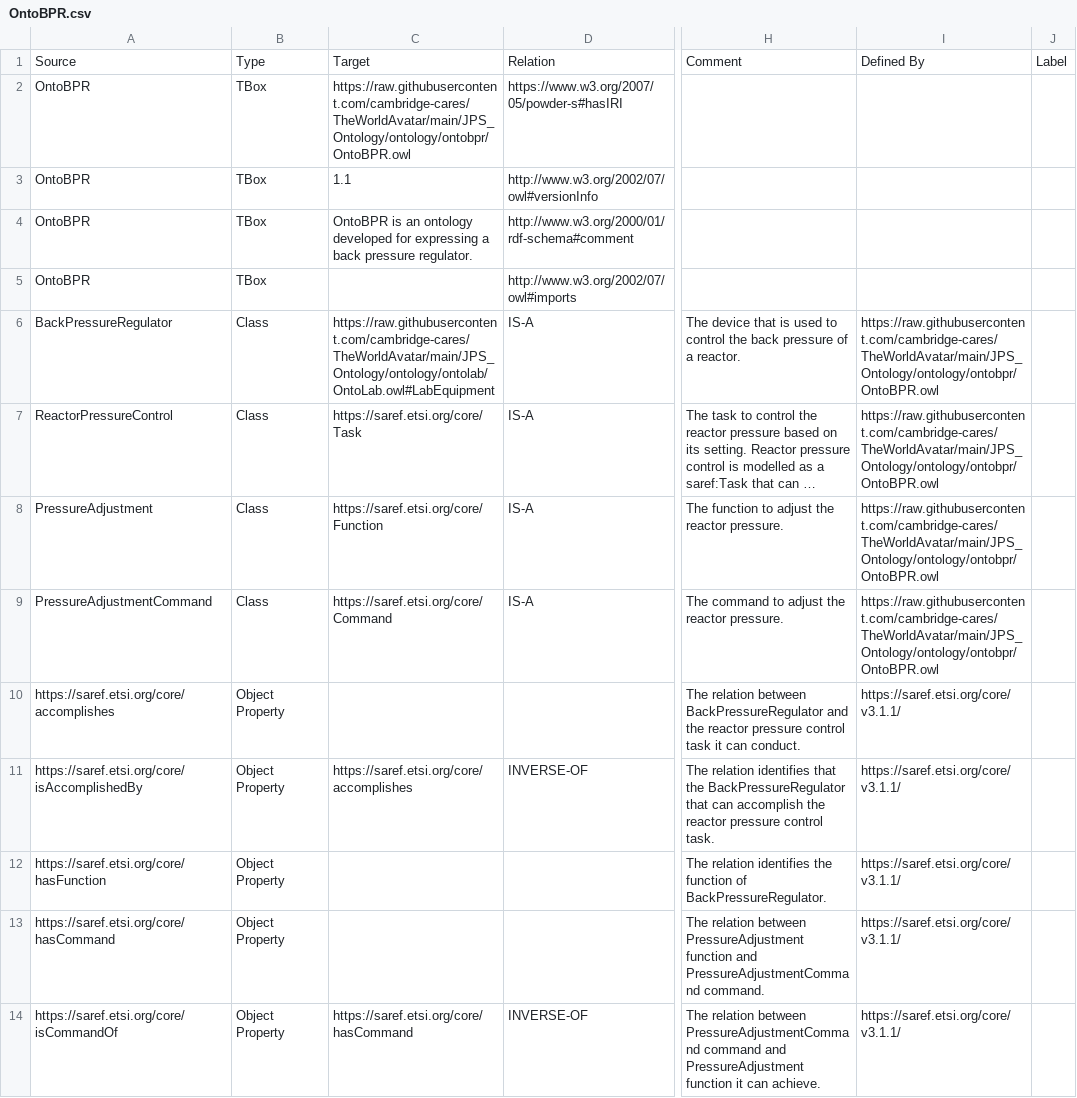
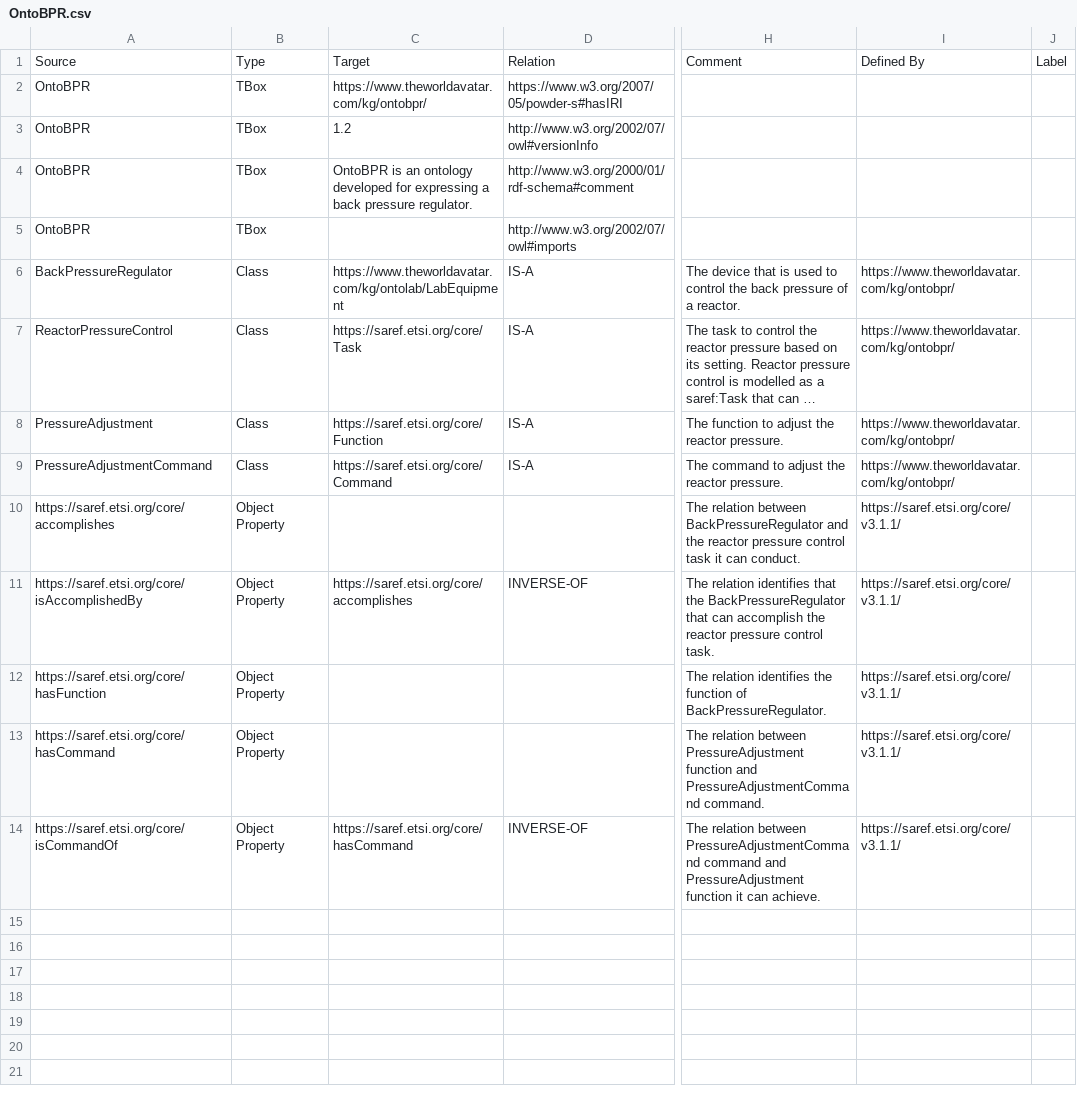
Before and after one commit to msff2/ontology, a CSV file: JPS_Ontology/ontology/ontobpr/OntoBPR.csv, drawn as a sheet; only a part is shown, gaps mark what is left out; long unchanged cells end in …; the diff names each change by its address in the sheet, - before the commit and + after, or states it on an @@ line.

```diff
--- a/JPS_Ontology/ontology/ontobpr/OntoBPR.csv
+++ b/JPS_Ontology/ontology/ontobpr/OntoBPR.csv
-C2: https://raw.githubusercontent.com/cambridge-cares/TheWorldAvatar/main/JPS_Ontology/ontology/ontobpr/OntoBPR.owl
+C2: https://www.theworldavatar.com/kg/ontobpr/
-C3: 1.1
+C3: 1.2
-C6: https://raw.githubusercontent.com/cambridge-cares/TheWorldAvatar/main/JPS_Ontology/ontology/ontolab/OntoLab.owl#LabEquipment
+C6: https://www.theworldavatar.com/kg/ontolab/LabEquipment
-I6:I9: https://raw.githubusercontent.com/cambridge-cares/TheWorldAvatar/main/JPS_Ontology/ontology/ontobpr/OntoBPR.owl
+I6:I9: https://www.theworldavatar.com/kg/ontobpr/
```
Also changed, not shown: JPS_Ontology/ontology/ontodoe/OntoDoE.csv, JPS_Ontology/ontology/ontogoal/OntoGoal.csv, 4 other files.
